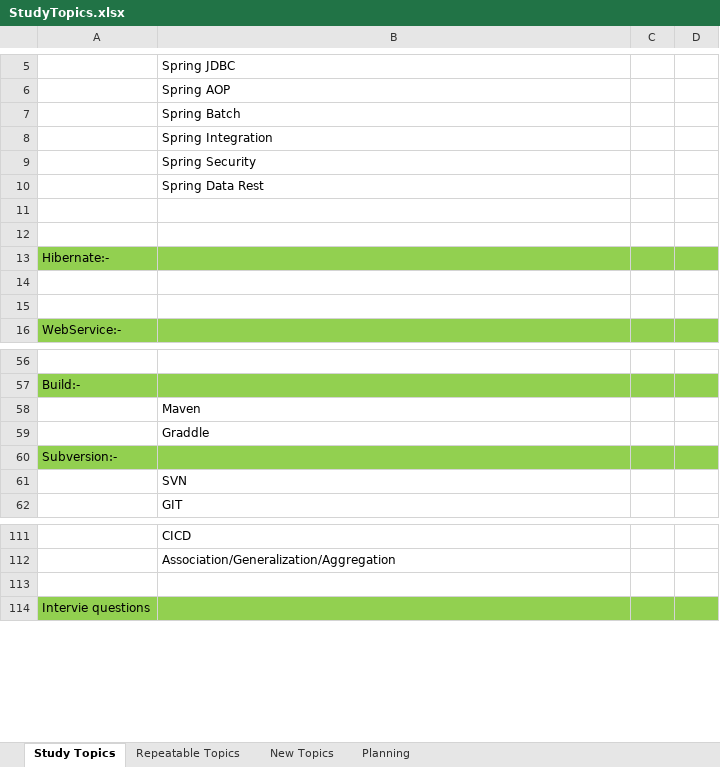
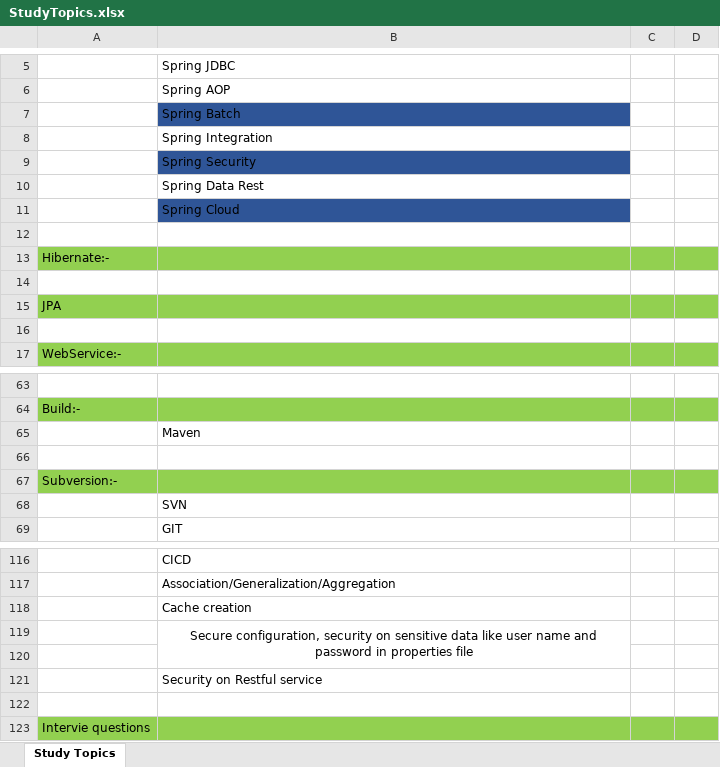
Before and after one commit to vijchouhan/MyLearningDocs, an Excel workbook: StudyTopics.xlsx, sheet Study Topics, drawn as a sheet; only a part is shown, gaps mark what is left out; values as stored, in another font and other column widths than the file's, no borders; addresses are those after the commit; the diff covers the shown part only; the diff names each change by its address in the sheet, - before the commit and + after, or states it on an @@ line.

Commit message:
study topics updated

```diff
--- a/StudyTopics.xlsx (sheet Study Topics)
+++ b/StudyTopics.xlsx (sheet Study Topics)
-sheet tab: Repeatable Topics
-sheet tab: New Topics
-sheet tab: Planning
-B7 fill: none
+B7 fill: #2F5597
-B9 fill: none
+B9 fill: #2F5597
-B11: (empty)
+B11: Spring Cloud
-B11 fill: none
+B11 fill: #2F5597
+row 15: JPA
-B66: Graddle
+B66: (empty)
+row 118:  | Cache creation
+row 119:  | Secure configuration, security on sensitive data like user name and password in properties file
+row 120: (empty)
+row 121:  | Security on Restful service
```
Also changed, not shown: 13 added rows, 9 removed rows, 14 edited cells and cell formats elsewhere in this sheet.
